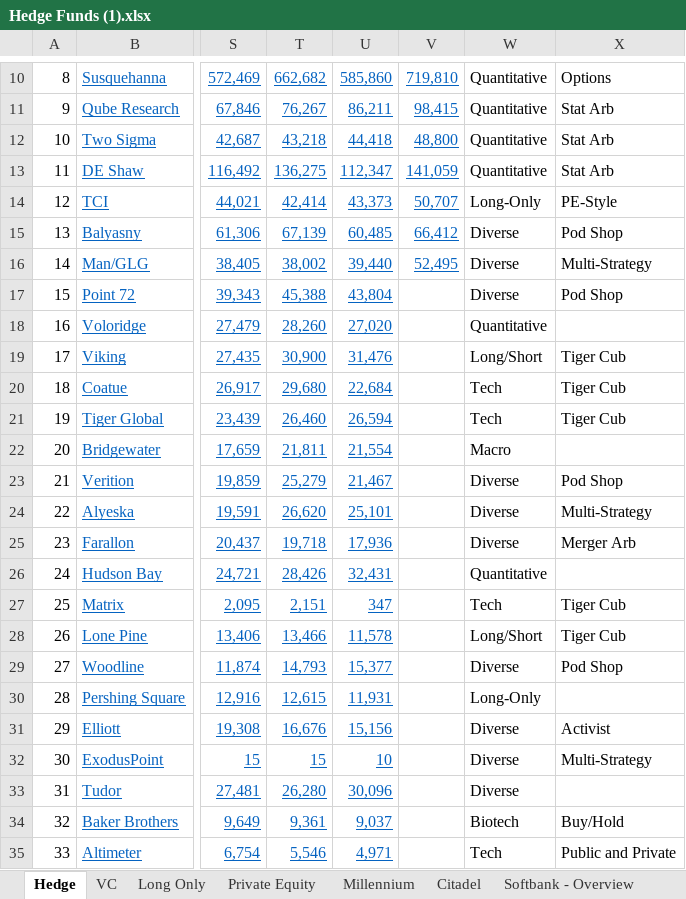
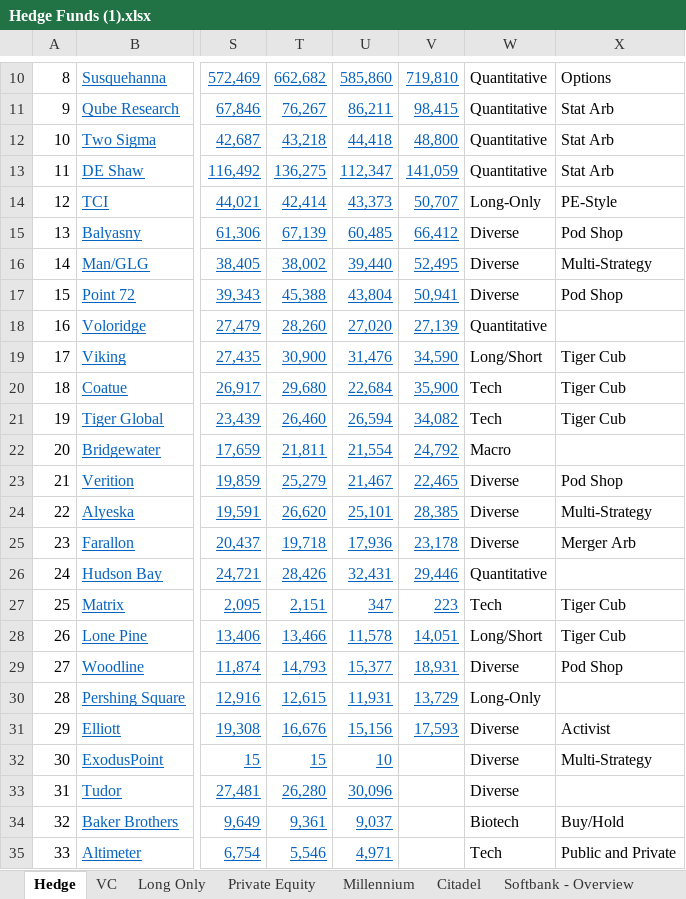
Before and after one commit to oscarsettje/MetaModels, an Excel workbook: Hedge Funds (1).xlsx, sheet Hedge, drawn as a sheet; only a part is shown, gaps mark what is left out; values as stored, in another font and other column widths than the file's, no borders; the diff names each change by its address in the sheet, - before the commit and + after, or states it on an @@ line.

```diff
--- a/Hedge Funds (1).xlsx (sheet Hedge)
+++ b/Hedge Funds (1).xlsx (sheet Hedge)
-V17: (empty)
+V17: 50,941
-V18: (empty)
+V18: 27,139
-V19: (empty)
+V19: 34,590
-V20: (empty)
+V20: 35,900
-V21: (empty)
+V21: 34,082
-V22: (empty)
+V22: 24,792
-V23: (empty)
+V23: 22,465
-V24: (empty)
+V24: 28,385
-V25: (empty)
+V25: 23,178
-V26: (empty)
+V26: 29,446
-V27: (empty)
+V27: 223
-V28: (empty)
+V28: 14,051
-V29: (empty)
+V29: 18,931
-V30: (empty)
+V30: 13,729
-V31: (empty)
+V31: 17,593
```
Also changed, not shown: Fashion.xlsx, Tech.xlsx.
